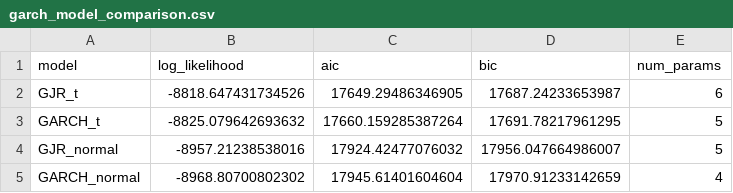
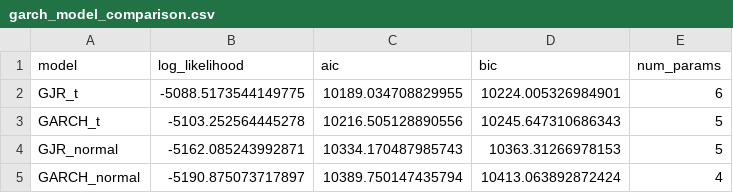
Before and after one commit to JAheadfour/crudeoil-supply-demand-project, a CSV file: outputs/tables/garch_model_comparison.csv, drawn as a sheet.

```diff
--- a/outputs/tables/garch_model_comparison.csv
+++ b/outputs/tables/garch_model_comparison.csv
@@ -1,5 +1,5 @@
 model,log_likelihood,aic,bic,num_params
-GJR_t,-8818.647431734526,17649.29486346905,17687.24233653987,6
-GARCH_t,-8825.079642693632,17660.159285387264,17691.78217961295,5
-GJR_normal,-8957.21238538016,17924.42477076032,17956.047664986007,5
-GARCH_normal,-8968.80700802302,17945.61401604604,17970.91233142659,4
+GJR_t,-5088.5173544149775,10189.034708829955,10224.005326984901,6
+GARCH_t,-5103.252564445278,10216.505128890556,10245.647310686343,5
+GJR_normal,-5162.085243992871,10334.170487985743,10363.31266978153,5
+GARCH_normal,-5190.875073717897,10389.750147435794,10413.063892872424,4
```
Also changed, not shown: outputs/tables/event_study_results.csv, outputs/tables/feature_summary_stats.csv, 31 other files.
